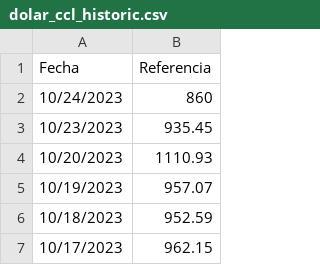
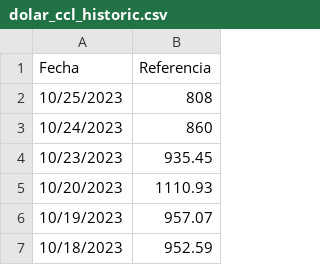
Before and after one commit to fmurphy97/pull_arg_stock, a CSV file: data/inputs/dolar_ccl_historic.csv, drawn as a sheet; only a part is shown; the shorter side is filled out with more unchanged rows; the diff names each change by its address in the sheet, - before the commit and + after, or states it on an @@ line.

```diff
--- a/data/inputs/dolar_ccl_historic.csv
+++ b/data/inputs/dolar_ccl_historic.csv
+row 2: 10/25/2023 | 808
```
Also changed, not shown: data/outputs/df_mep.csv.
